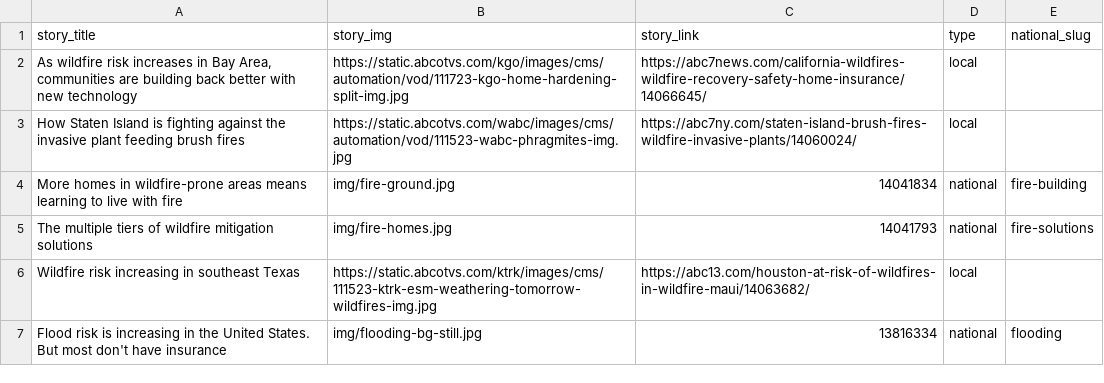
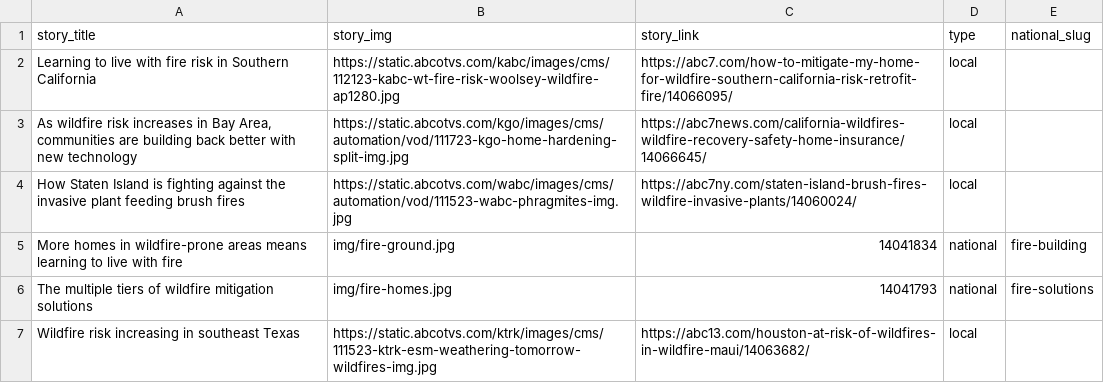
Before and after one commit to abcotvdata/climate-stories, a CSV file: stories.csv, drawn as a sheet; only a part is shown; the shorter side is filled out with more unchanged rows; the diff names each change by its address in the sheet, - before the commit and + after, or states it on an @@ line.

Commit message:
add LA fire story

```diff
--- a/stories.csv
+++ b/stories.csv
+row 2: Learning to live with fire risk in Southern California | https://static.abcotvs.com/kabc/images/cms/112123-kabc-wt-fire-risk-woolsey-wildfire-ap1280.jpg | https://abc7.com/how-to-mitigate-my-home-for-wildfire-southern-california-risk-retrofit-fire/14066095/ | local
```
